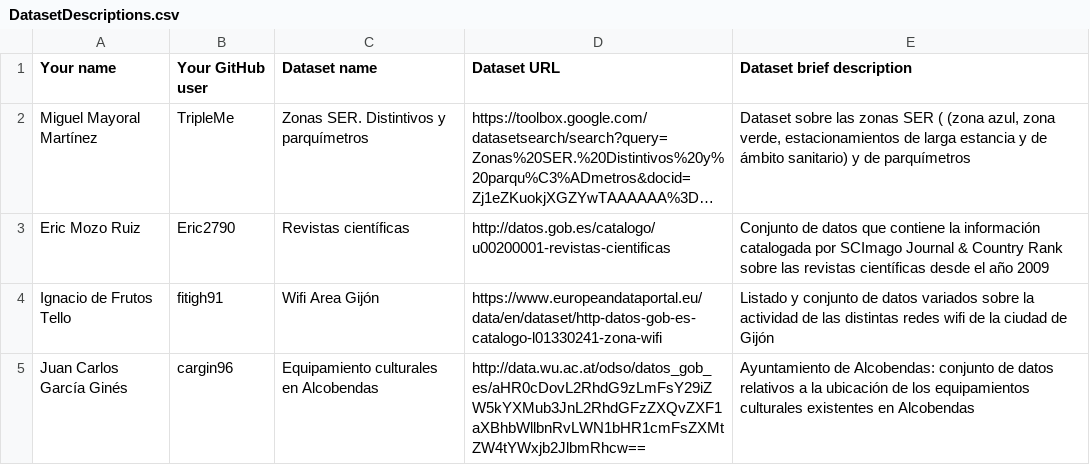
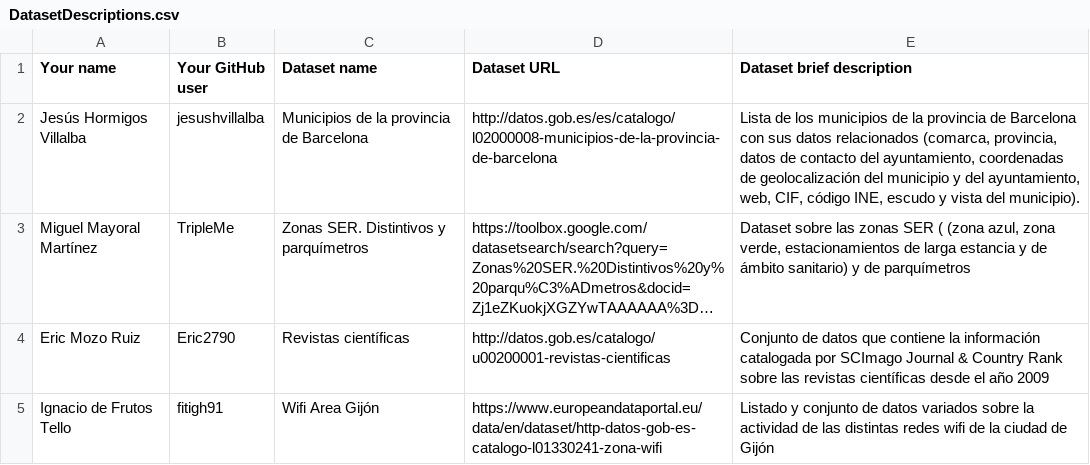
Before and after one commit to rubengomez97/Curso2018-2019, a CSV file: Assignment1/DatasetDescriptions.csv, drawn as a sheet; only a part is shown; the shorter side is filled out with more unchanged rows; long unchanged cells end in …; the diff names each change by its address in the sheet, - before the commit and + after, or states it on an @@ line.

Commit message:
Nueva inserción

```diff
--- a/Assignment1/DatasetDescriptions.csv
+++ b/Assignment1/DatasetDescriptions.csv
+row 2: Jesús Hormigos Villalba | jesushvillalba | Municipios de la provincia de Barcelona | http://datos.gob.es/es/catalogo/l02000008-municipios-de-la-provincia-de-barcelona | Lista de los municipios de la provincia de Barcelona con sus datos relacionados (comarca, provincia, datos de contacto del ayuntamiento, coordenadas de geolocalización del municipio y del ayuntamiento, web, CIF, código INE, escudo y vista del municipio).
```
